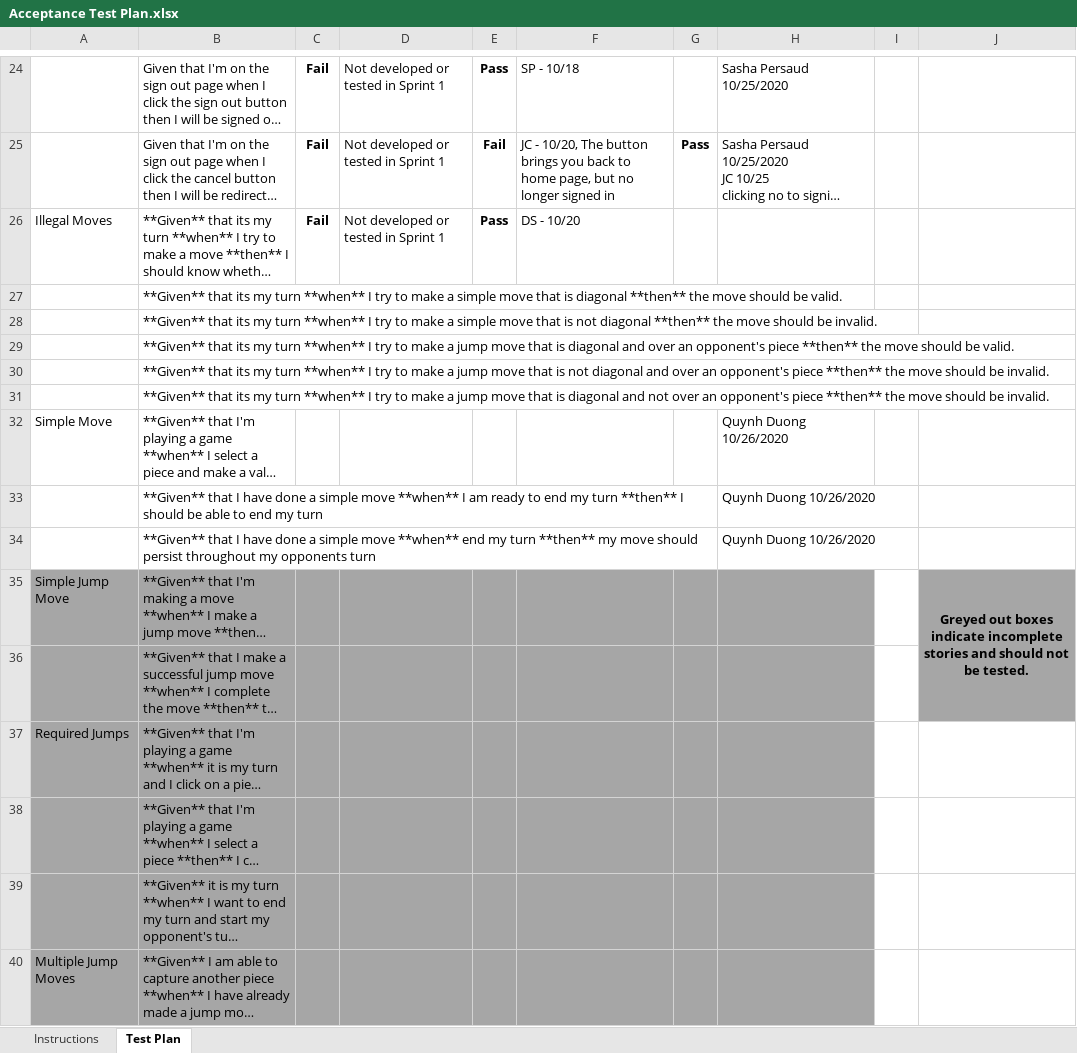
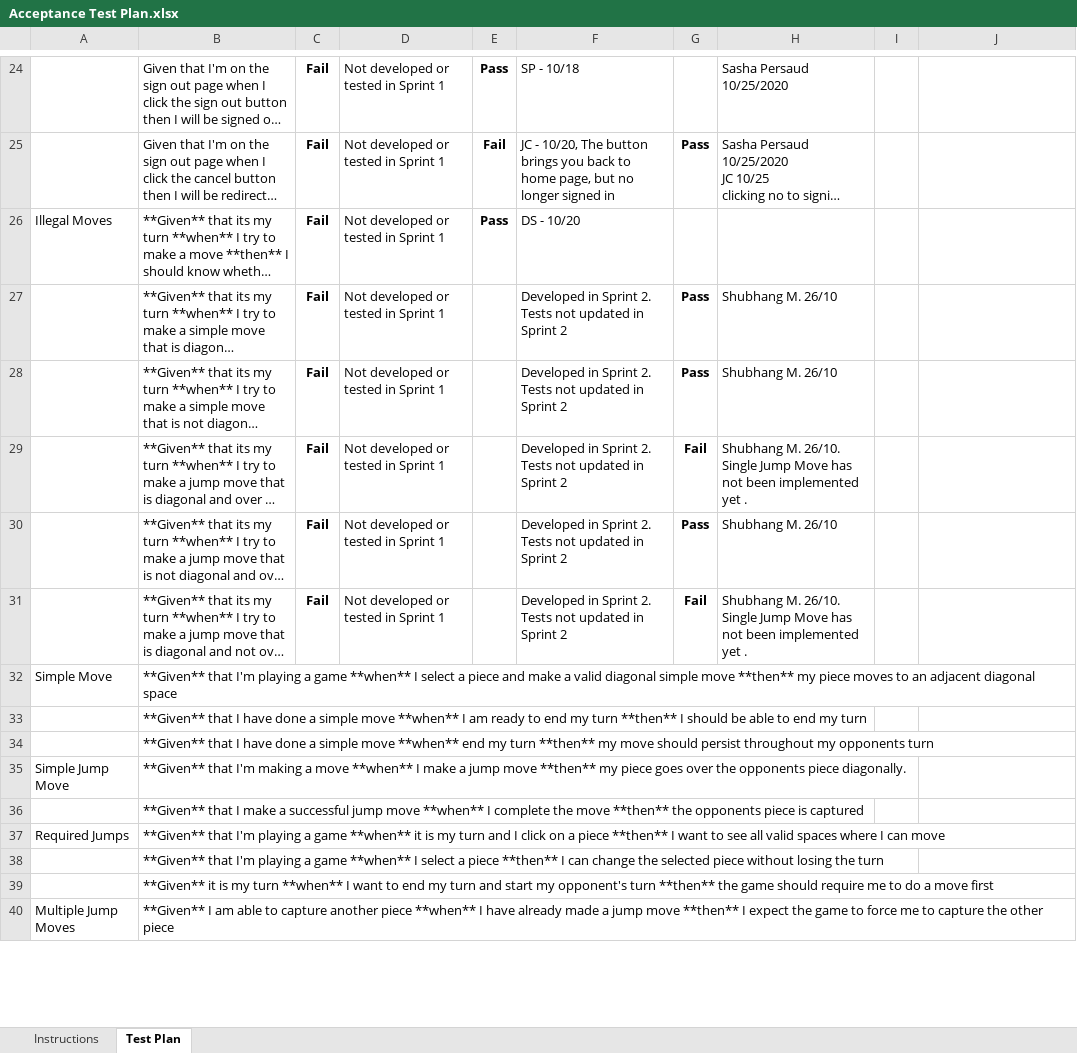
Before and after one commit to quynhnnduong/Multi-User-Checkers-Game, an Excel workbook: etc/Acceptance Test Plan.xlsx, sheet Test Plan, drawn as a sheet; only a part is shown, gaps mark what is left out; long unchanged cells end in …; values as stored, in another font and other column widths than the file's, no borders; conditional formats not drawn; the diff covers the shown part only; the diff names each change by its address in the sheet, - before the commit and + after, or states it on an @@ line.

Commit message:
Addded Acceptance Tests

```diff
--- a/etc/Acceptance Test Plan.xlsx (sheet Test Plan)
+++ b/etc/Acceptance Test Plan.xlsx (sheet Test Plan)
-C27:C31: (empty)
+C27:C31: Fail
-D27:D31: (empty)
+D27:D31: Not developed or tested in Sprint 1
-F27:F31: (empty)
+F27:F31: Developed in Sprint 2. Tests not updated in Sprint 2
-G27:G28: (empty)
+G27:G28: Pass
-H27:H28: (empty)
+H27:H28: Shubhang M. 26/10
-G29: (empty)
+G29: Fail
-H29: (empty)
+H29: Shubhang M. 26/10. Single Jump Move has not been implemented yet .
-G30: (empty)
+G30: Pass
-H30: (empty)
+H30: Shubhang M. 26/10
-G31: (empty)
+G31: Fail
-H31: (empty)
+H31: Shubhang M. 26/10. Single Jump Move has not been implemented yet .
-H32:H34: Quynh Duong 10/26/2020
+H32:H34: (empty)
-A35:H40 fill: #A6A6A6
+A35:H40 fill: none
-J35: Greyed out boxes indicate incomplete stories and should not be tested.
+J35: (empty)
-J35:J36 fill: #A6A6A6
+J35:J36 fill: none
-J35:J36 merged
```
Also changed, not shown: cell formats elsewhere in this sheet.
